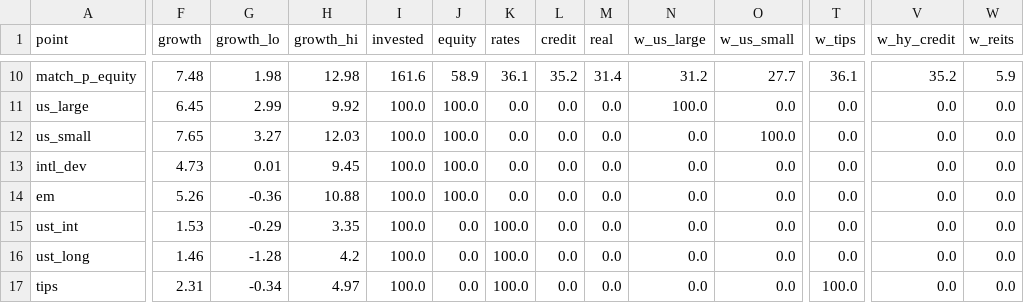
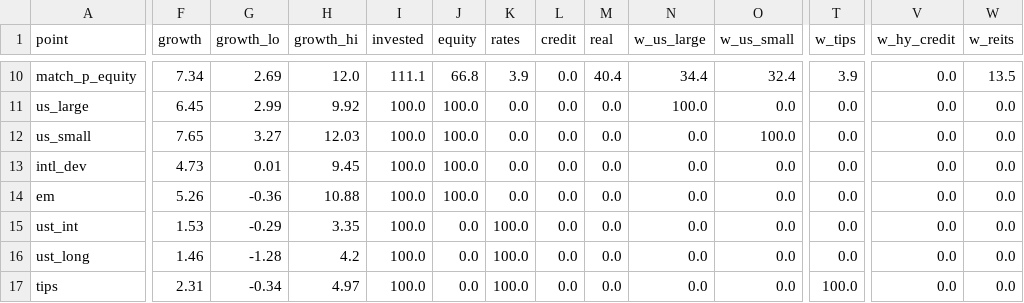
Before and after one commit to mhdelano-ai/Leveraged-asset-allocation-model, a CSV file: dashboard/data/frontier_points.csv, drawn as a sheet; only a part is shown, gaps mark what is left out; the diff covers the shown part only; the diff names each change by its address in the sheet, - before the commit and + after, or states it on an @@ line.

```diff
--- a/dashboard/data/frontier_points.csv
+++ b/dashboard/data/frontier_points.csv
-F10 (growth): 7.48
+F10 (growth): 7.34
-G10 (growth_lo): 1.98
+G10 (growth_lo): 2.69
-H10 (growth_hi): 12.98
+H10 (growth_hi): 12.0
-I10 (invested): 161.6
+I10 (invested): 111.1
-J10 (equity): 58.9
+J10 (equity): 66.8
-K10 (rates): 36.1
+K10 (rates): 3.9
-L10 (credit): 35.2
+L10 (credit): 0.0
-M10 (real): 31.4
+M10 (real): 40.4
-N10 (w_us_large): 31.2
+N10 (w_us_large): 34.4
-O10 (w_us_small): 27.7
+O10 (w_us_small): 32.4
-T10 (w_tips): 36.1
+T10 (w_tips): 3.9
-V10 (w_hy_credit): 35.2
+V10 (w_hy_credit): 0.0
-W10 (w_reits): 5.9
+W10 (w_reits): 13.5
```
Also changed, not shown: 40 edited cells elsewhere in this file, dashboard/data/frontier.csv, forecasts/2026-10-31/frontier.csv, 14 other files.
